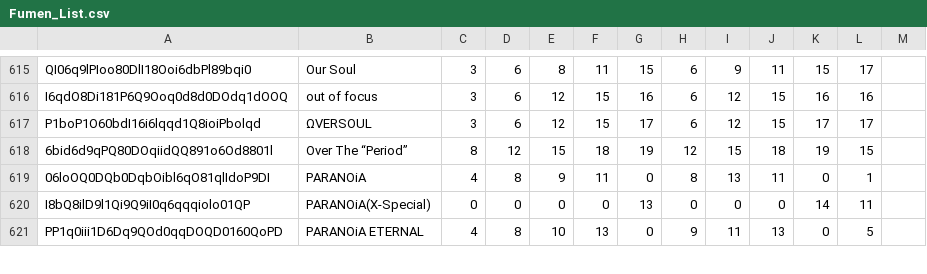
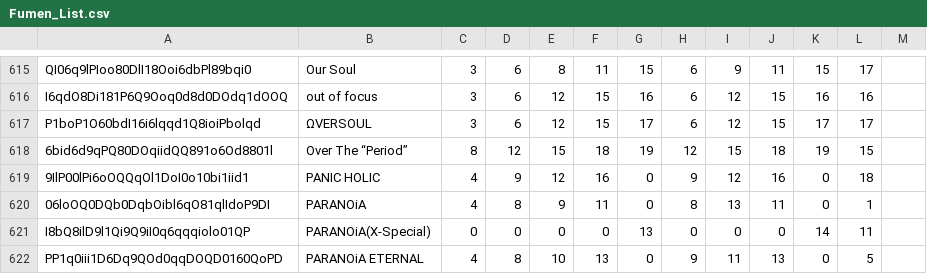
Before and after one commit to tarboh-ddr-test/ddr-scoremgr-test.github.com, a CSV file: Fumen_List.csv, drawn as a sheet; only a part is shown, gaps mark what is left out; the diff names each change by its address in the sheet, - before the commit and + after, or states it on an @@ line.

Commit message:
Update Fumen_List.csv

```diff
--- a/Fumen_List.csv
+++ b/Fumen_List.csv
+row 619: 9IlP00lPi6oOQQqOl1DoI0o10bi1iid1 | PANIC HOLIC | 4 | 9 | 12 | 16 | 0 | 9 | 12 | 16 | 0 | 18
```
